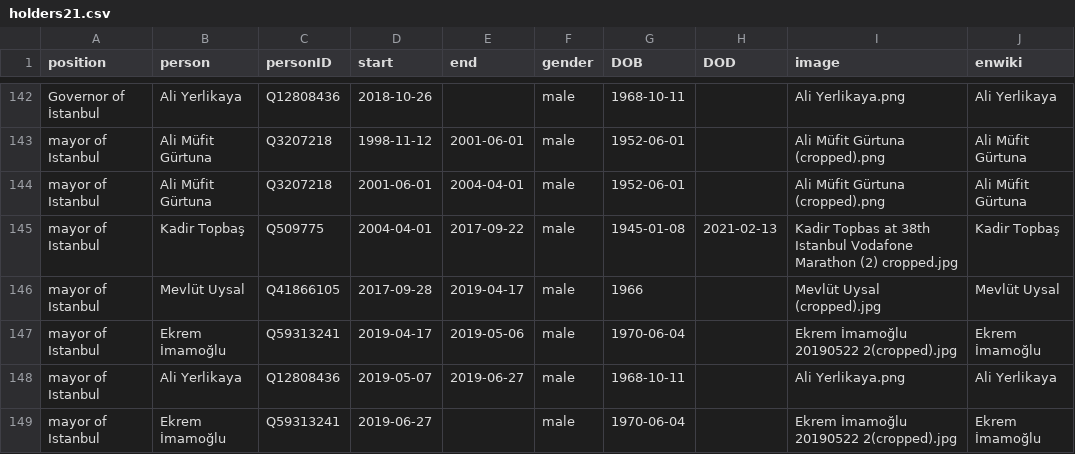
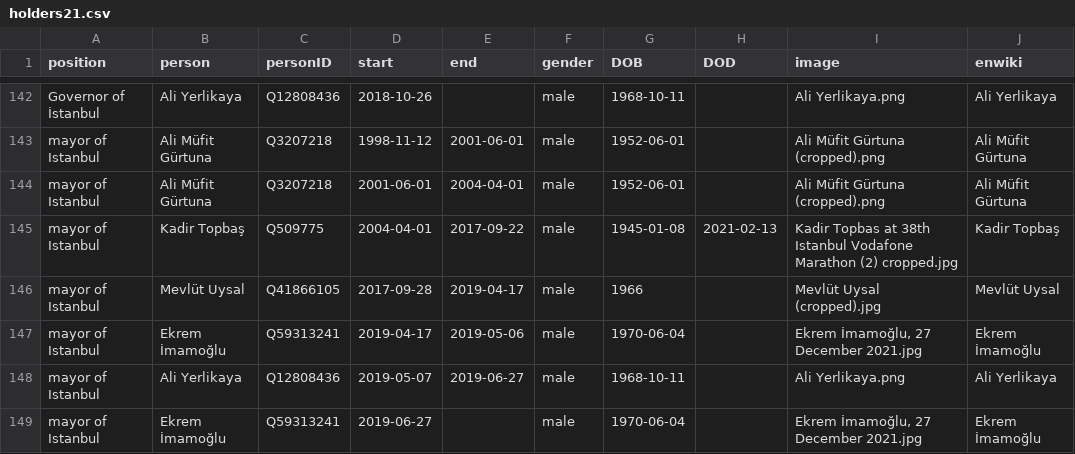
Before and after one commit to every-politician-scrapers/turkey-ministers, a CSV file: html/holders21.csv, drawn as a sheet; only a part is shown, gaps mark what is left out.

```diff
--- a/html/holders21.csv
+++ b/html/holders21.csv
@@ -146,4 +146,4 @@ mayor of Istanbul,Kadir Topbaş,Q509775,2004-04-01,2017-09-22,male,1945-01-08,20
 mayor of Istanbul,Mevlüt Uysal,Q41866105,2017-09-28,2019-04-17,male,1966,,Mevlüt Uysal (cropped).jpg,Mevlüt Uysal
-mayor of Istanbul,Ekrem İmamoğlu,Q59313241,2019-04-17,2019-05-06,male,1970-06-04,,Ekrem İmamoğlu 20190522 2(cropped).jpg,Ekrem İmamoğlu
+mayor of Istanbul,Ekrem İmamoğlu,Q59313241,2019-04-17,2019-05-06,male,1970-06-04,,"Ekrem İmamoğlu, 27 December 2021.jpg",Ekrem İmamoğlu
 mayor of Istanbul,Ali Yerlikaya,Q12808436,2019-05-07,2019-06-27,male,1968-10-11,,Ali Yerlikaya.png,Ali Yerlikaya
-mayor of Istanbul,Ekrem İmamoğlu,Q59313241,2019-06-27,,male,1970-06-04,,Ekrem İmamoğlu 20190522 2(cropped).jpg,Ekrem İmamoğlu
+mayor of Istanbul,Ekrem İmamoğlu,Q59313241,2019-06-27,,male,1970-06-04,,"Ekrem İmamoğlu, 27 December 2021.jpg",Ekrem İmamoğlu
```
Also changed, not shown: html/current.csv.
